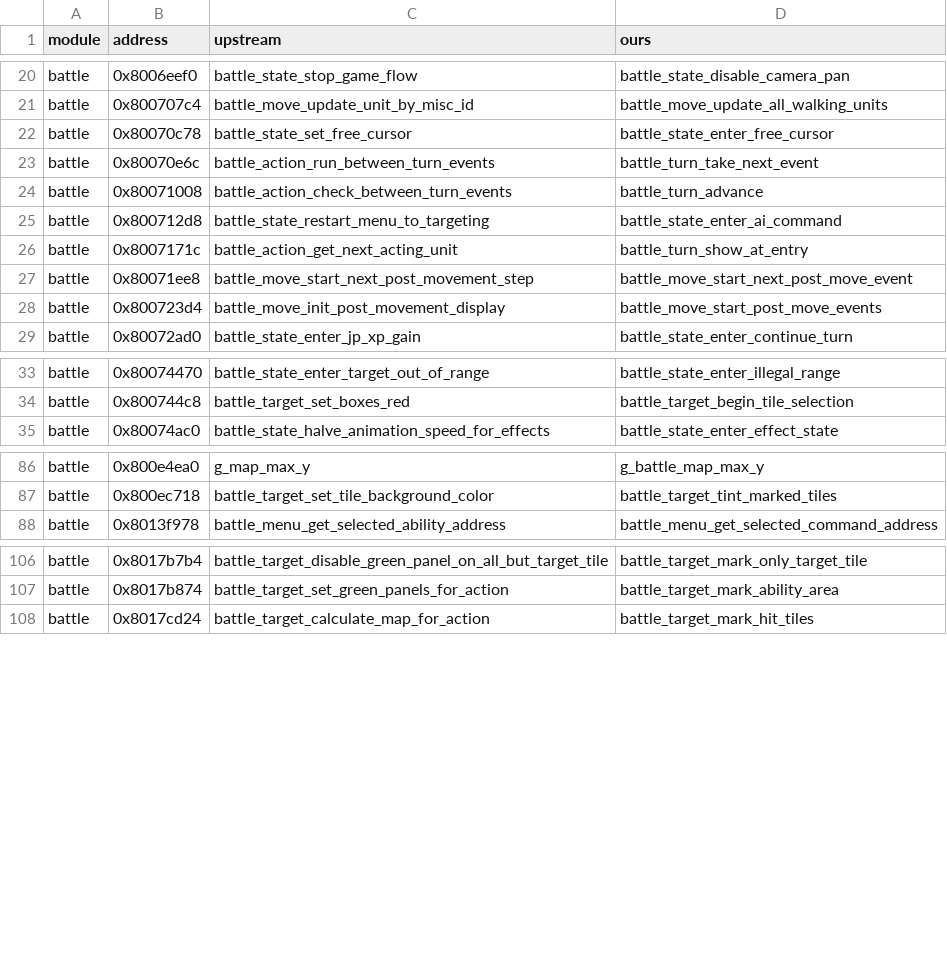
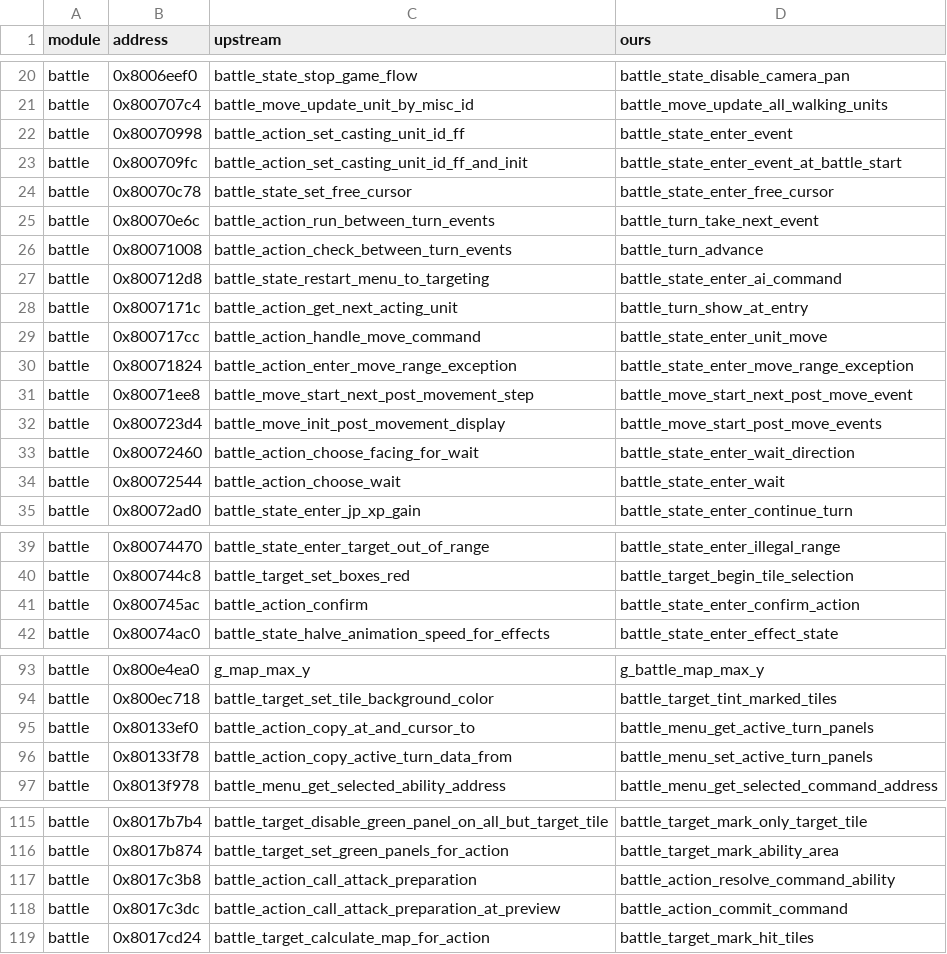
Before and after one commit to LuizORAS/fft_decomp-semantic, a TSV file: docs/upstream-renames.tsv, drawn as a sheet; only a part is shown, gaps mark what is left out; the diff names each change by its address in the sheet, - before the commit and + after, or states it on an @@ line.

```diff
--- a/docs/upstream-renames.tsv
+++ b/docs/upstream-renames.tsv
+row 22: battle | 0x80070998 | battle_action_set_casting_unit_id_ff | battle_state_enter_event
+row 23: battle | 0x800709fc | battle_action_set_casting_unit_id_ff_and_init | battle_state_enter_event_at_battle_start
+row 29: battle | 0x800717cc | battle_action_handle_move_command | battle_state_enter_unit_move
+row 30: battle | 0x80071824 | battle_action_enter_move_range_exception | battle_state_enter_move_range_exception
+row 33: battle | 0x80072460 | battle_action_choose_facing_for_wait | battle_state_enter_wait_direction
+row 34: battle | 0x80072544 | battle_action_choose_wait | battle_state_enter_wait
+row 41: battle | 0x800745ac | battle_action_confirm | battle_state_enter_confirm_action
+row 95: battle | 0x80133ef0 | battle_action_copy_at_and_cursor_to | battle_menu_get_active_turn_panels
+row 96: battle | 0x80133f78 | battle_action_copy_active_turn_data_from | battle_menu_set_active_turn_panels
+row 117: battle | 0x8017c3b8 | battle_action_call_attack_preparation | battle_action_resolve_command_ability
+row 118: battle | 0x8017c3dc | battle_action_call_attack_preparation_at_preview | battle_action_commit_command
```
Also changed, not shown: 46 other files.
